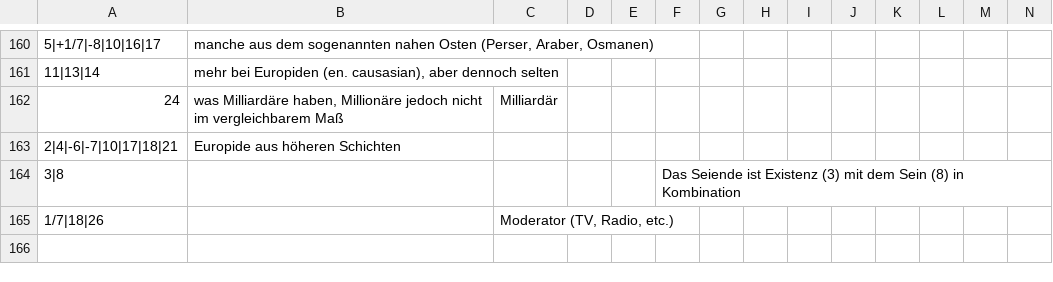
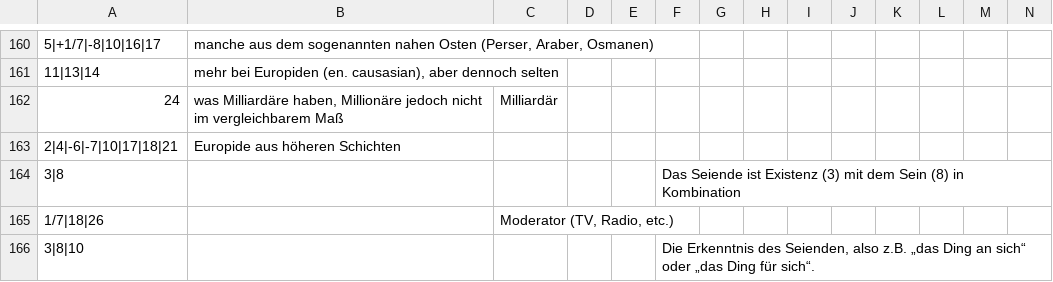
Before and after one commit to githubuser2000/reta-23-07-20, a CSV file: kombi.csv, drawn as a sheet; only a part is shown, gaps mark what is left out; rows hold the shown columns only; the diff names each change by its address in the sheet, - before the commit and + after, or states it on an @@ line.

Commit message:
3|8|10 Ding an für sich, und extrinsische Motive 1/n

```diff
--- a/kombi.csv
+++ b/kombi.csv
+row 166: 3|8|10 |  |  |  |  | Die Erkenntnis des Seienden, also z.B. „das Ding an sich“ oder „das Ding für sich“.
```
Also changed, not shown: religion.csv.
